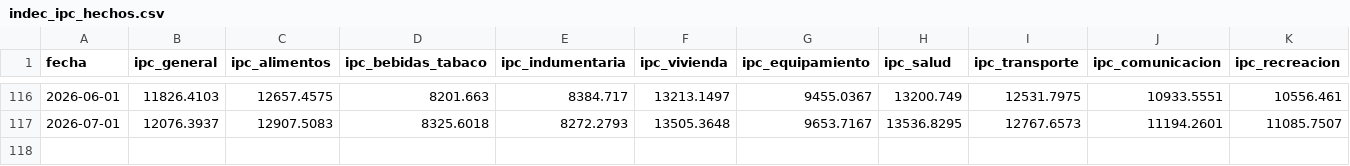
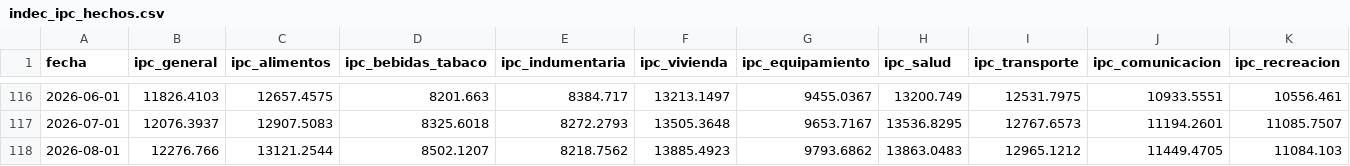
Before and after one commit to fgdata22/argentina-macro, a CSV file: data/indec_ipc_hechos.csv, drawn as a sheet; only a part is shown, gaps mark what is left out; rows hold the shown columns only; the diff names each change by its address in the sheet, - before the commit and + after, or states it on an @@ line.

```diff
--- a/data/indec_ipc_hechos.csv
+++ b/data/indec_ipc_hechos.csv
+row 118: 2026-08-01 | 12276.766 | 13121.2544 | 8502.1207 | 8218.7562 | 13885.4923 | 9793.6862 | 13863.0483 | 12965.1212 | 11449.4705 | 11084.103
```
Also changed, not shown: data/indec_emae_hechos.csv, 2 other files.
